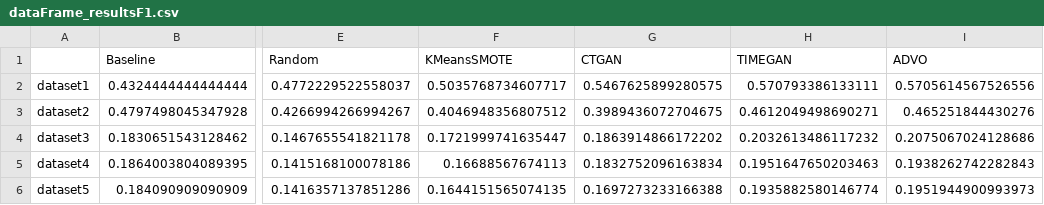
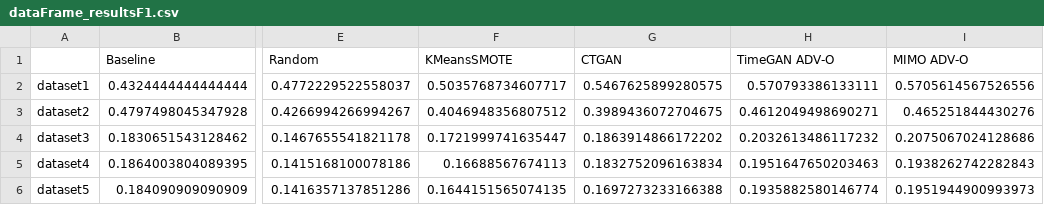
Before and after one commit to FaramirHurin/ADV-O, a CSV file: results_synthetic/dataFrame_resultsF1.csv, drawn as a sheet; only a part is shown, gaps mark what is left out; the diff names each change by its address in the sheet, - before the commit and + after, or states it on an @@ line.

Commit message:
Synthetic figures fixed accordingly

```diff
--- a/results_synthetic/dataFrame_resultsF1.csv
+++ b/results_synthetic/dataFrame_resultsF1.csv
-H1: TIMEGAN
+H1: TimeGAN ADV-O
-I1: ADVO
+I1: MIMO ADV-O
```
Also changed, not shown: results_synthetic/dataFrame_resultsPRAUC.csv, results_synthetic/dataFrame_resultsPRAUC_C.csv, 20 other files.
